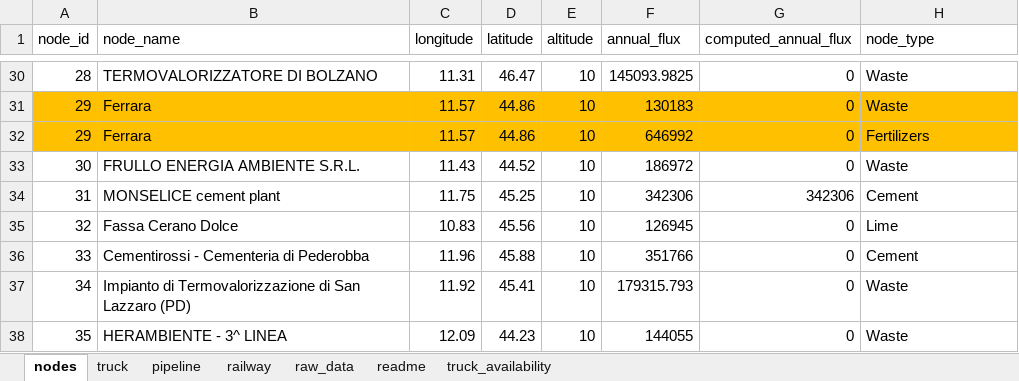
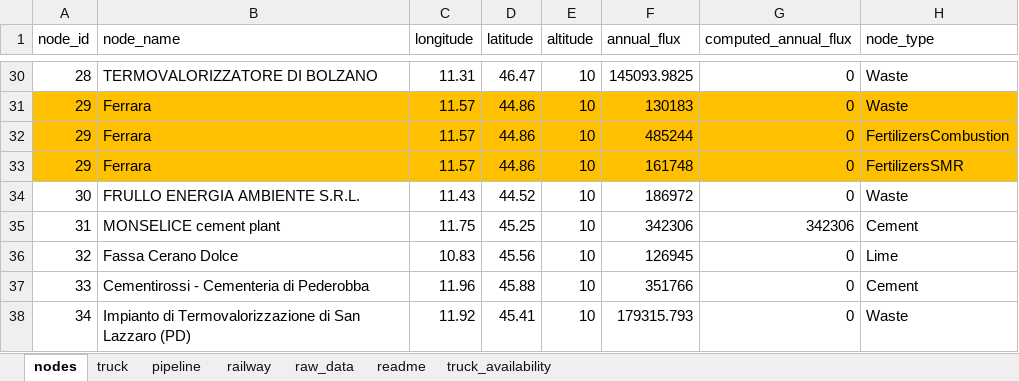
Before and after one commit to lucabert01/AdOpT-NET0_luca, an Excel workbook: southern_europe/italy_data/geographical_feature/node_metrics_paper.xlsx, sheet nodes, drawn as a sheet; only a part is shown, gaps mark what is left out; the shorter side is filled out with more unchanged rows; values as stored, in another font and other column widths than the file's, no borders; addresses are those after the commit; the diff names each change by its address in the sheet, - before the commit and + after, or states it on an @@ line.

```diff
--- a/southern_europe/italy_data/geographical_feature/node_metrics_paper.xlsx (sheet nodes)
+++ b/southern_europe/italy_data/geographical_feature/node_metrics_paper.xlsx (sheet nodes)
+row 32: 29 | Ferrara | 11.57 | 44.86 | 10 | 485244 | 0 | FertilizersCombustion
-F33 (annual_flux): 646992
+F33 (annual_flux): 161748
-H33 (node_type): Fertilizers
+H33 (node_type): FertilizersSMR
```
Also changed, not shown: 5 other files.
